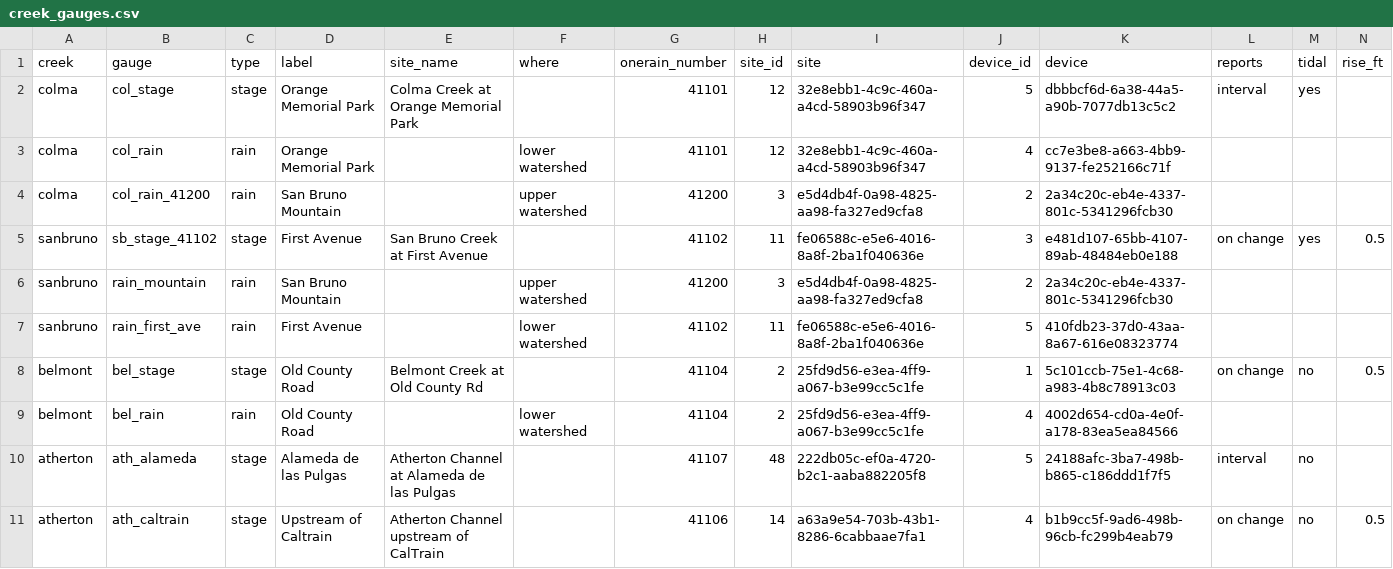
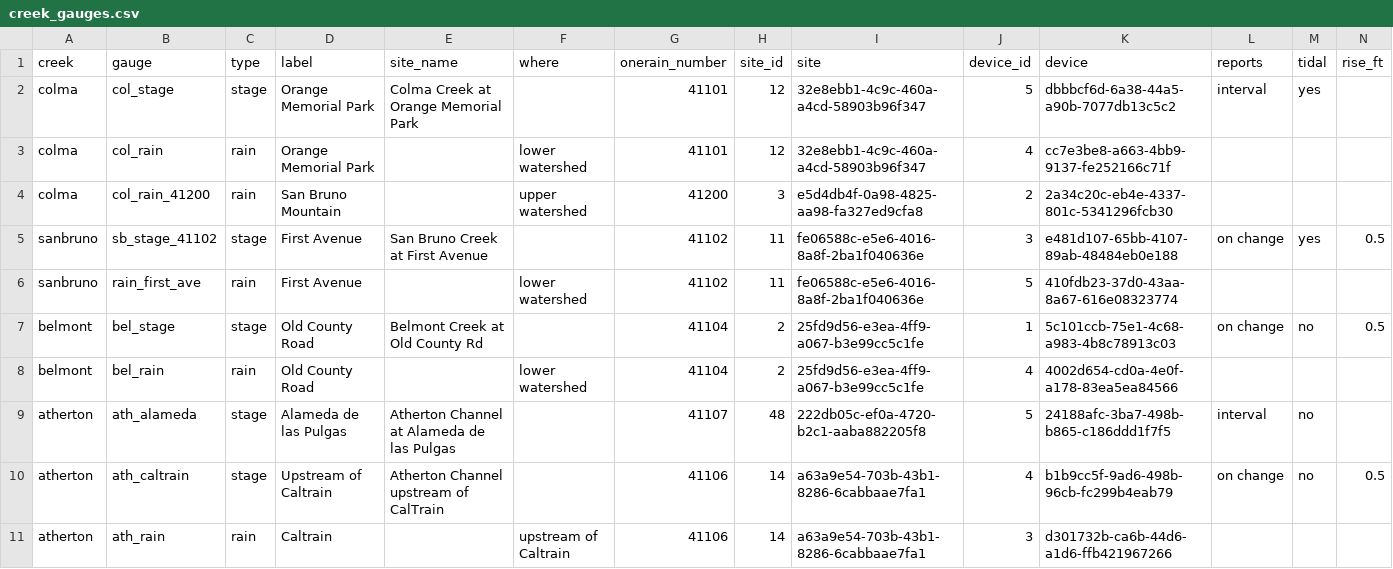
Before and after one commit to OneShorelineSMC/oneshorelinefews, a CSV file: lookups/creek_gauges.csv, drawn as a sheet; only a part is shown; the shorter side is filled out with more unchanged rows; rows hold the shown columns only; the diff names each change by its address in the sheet, - before the commit and + after, or states it on an @@ line.

Commit message:
Add files via upload

```diff
--- a/lookups/creek_gauges.csv
+++ b/lookups/creek_gauges.csv
-row 6: sanbruno | rain_mountain | rain | San Bruno Mountain |  | upper watershed | 41200 | 3 | e5d4db4f-0a98-4825-aa98-fa327ed9cfa8 | 2 | 2a34c20c-eb4e-4337-801c-5341296fcb30
```
